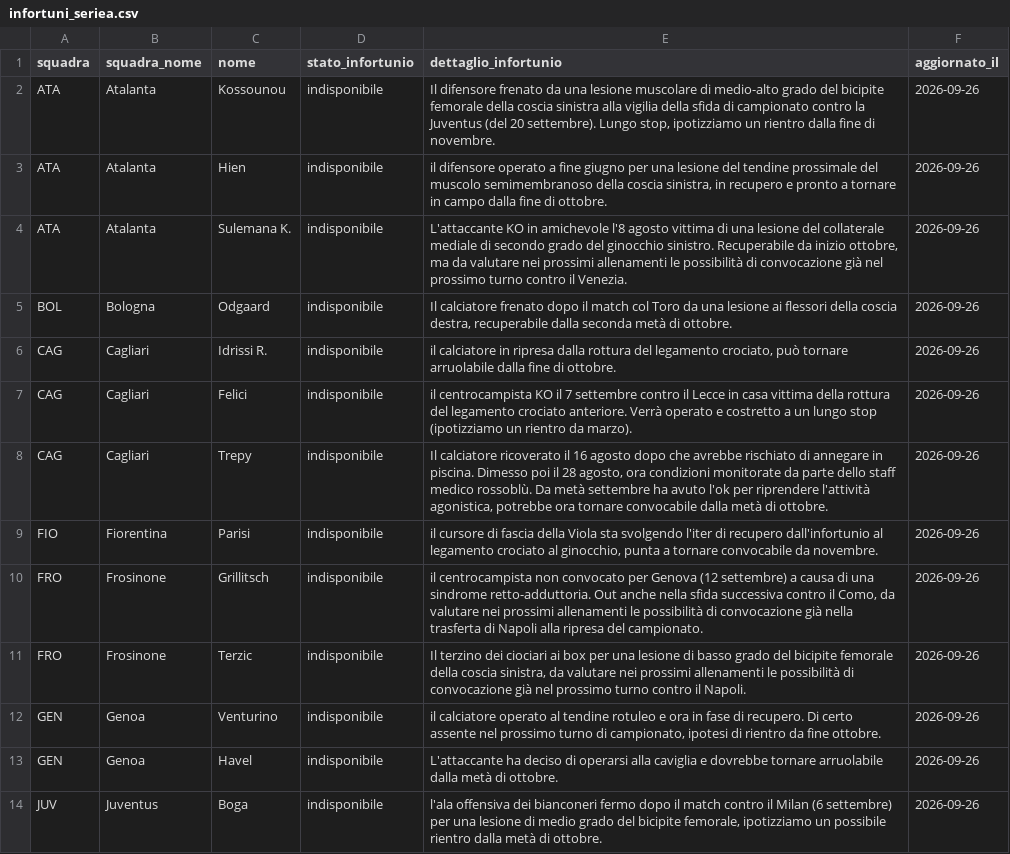
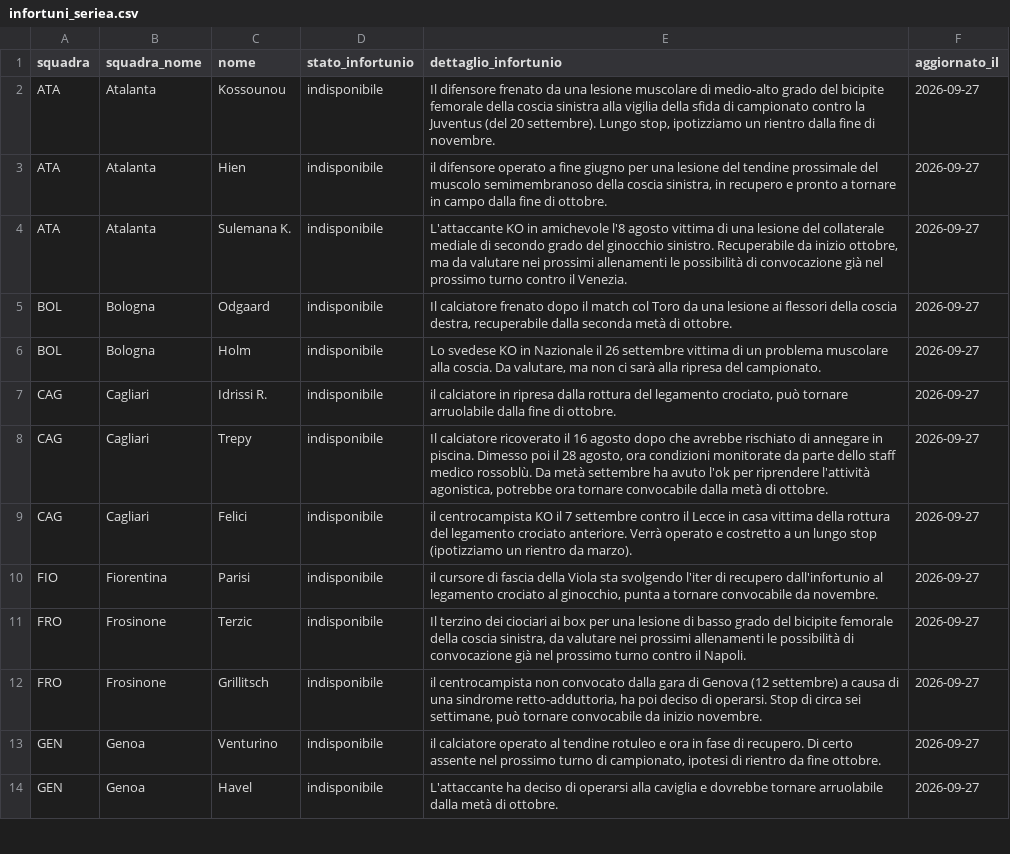
Before and after one commit to andreaorlandi29-sudo/Fantacalcio-Assistant, a CSV file: data/infortuni_seriea.csv, drawn as a sheet; only a part is shown; removed rows and columns are numbered as before the commit, all else as after; the diff covers the shown part only; the diff names each change by its address in the sheet, - before the commit and + after, or states it on an @@ line.

```diff
--- a/data/infortuni_seriea.csv
+++ b/data/infortuni_seriea.csv
-F2:F5 (aggiornato_il): 2026-09-26
+F2:F5 (aggiornato_il): 2026-09-27
+row 6: BOL | Bologna | Holm | indisponibile | Lo svedese KO in Nazionale il 26 settembre vittima di un problema muscolare alla coscia. Da valutare, ma non ci sarà alla ripresa del campionato. | 2026-09-27
-F7 (aggiornato_il): 2026-09-26
+F7 (aggiornato_il): 2026-09-27
-row 7: CAG | Cagliari | Felici | indisponibile | il centrocampista KO il 7 settembre contro il Lecce in casa vittima della rottura del legamento crociato anteriore. Verrà operato e costretto a un lungo stop (ipotizziamo un rientro da marzo). | 2026-09-26
-F8 (aggiornato_il): 2026-09-26
+F8 (aggiornato_il): 2026-09-27
+row 9: CAG | Cagliari | Felici | indisponibile | il centrocampista KO il 7 settembre contro il Lecce in casa vittima della rottura del legamento crociato anteriore. Verrà operato e costretto a un lungo stop (ipotizziamo un rientro da marzo). | 2026-09-27
-F10 (aggiornato_il): 2026-09-26
+F10 (aggiornato_il): 2026-09-27
-row 10: FRO | Frosinone | Grillitsch | indisponibile | il centrocampista non convocato per Genova (12 settembre) a causa di una sindrome retto-adduttoria. Out anche nella sfida successiva contro il Como, da valutare nei prossimi allenamenti le possibilità di convocazione già nella trasferta di Napoli alla ripresa del campionato. | 2026-09-26
-F11 (aggiornato_il): 2026-09-26
+F11 (aggiornato_il): 2026-09-27
+row 12: FRO | Frosinone | Grillitsch | indisponibile | il centrocampista non convocato dalla gara di Genova (12 settembre) a causa di una sindrome retto-adduttoria, ha poi deciso di operarsi. Stop di circa sei settimane, può tornare convocabile da inizio novembre. | 2026-09-27
-F13:F14 (aggiornato_il): 2026-09-26
+F13:F14 (aggiornato_il): 2026-09-27
-row 14: JUV | Juventus | Boga | indisponibile | l'ala offensiva dei bianconeri fermo dopo il match contro il Milan (6 settembre) per una lesione di medio grado del bicipite femorale, ipotizziamo un possibile rientro dalla metà di ottobre. | 2026-09-26
```
Also changed, not shown: 4 added rows, 5 removed rows and 32 edited cells elsewhere in this file, data/dataset_unificato.csv.
